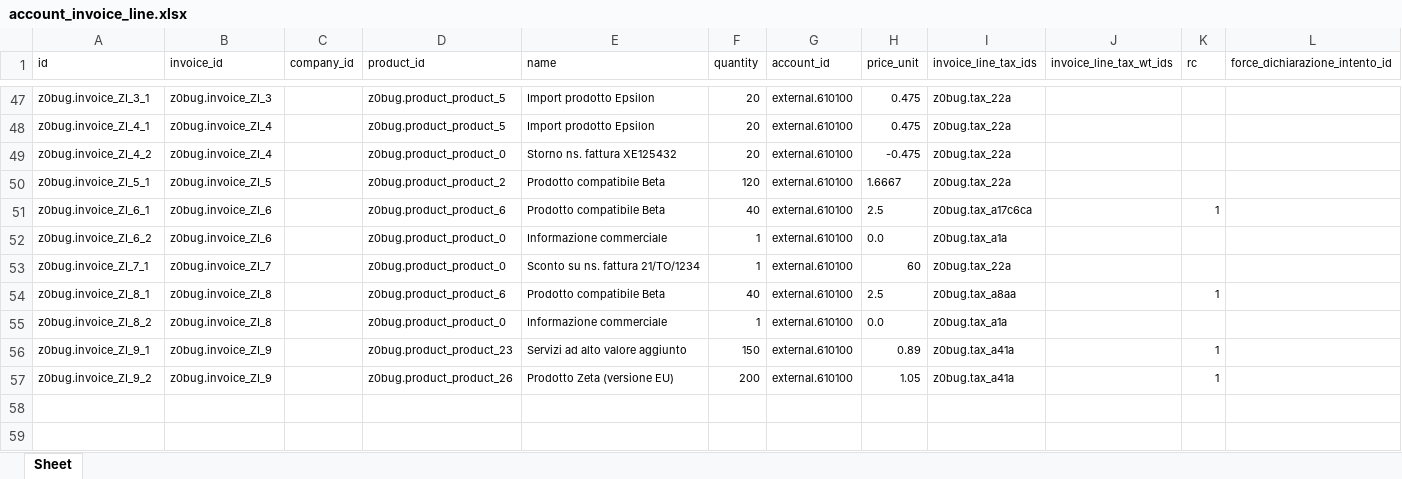
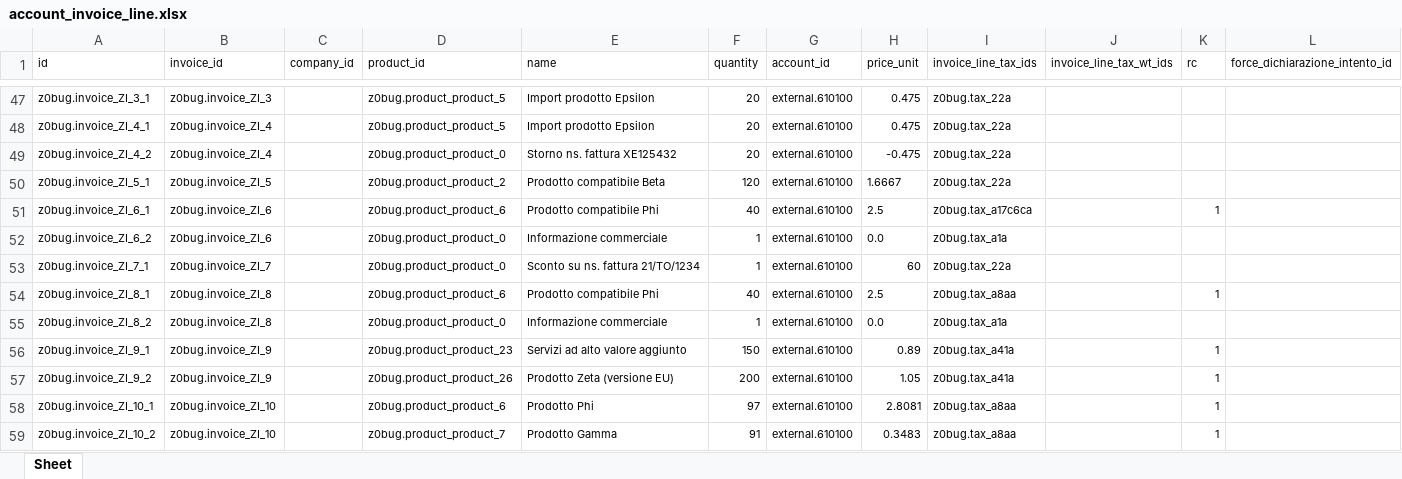
Before and after one commit to zeroincombenze/tools, an Excel workbook: z0bug_odoo/build/lib/z0bug_odoo/data/account_invoice_line.xlsx, sheet Sheet, drawn as a sheet; only a part is shown, gaps mark what is left out; values as stored, in another font and other column widths than the file's, no borders; rows hold the shown columns only; the diff names each change by its address in the sheet, - before the commit and + after, or states it on an @@ line.

```diff
--- a/z0bug_odoo/build/lib/z0bug_odoo/data/account_invoice_line.xlsx (sheet Sheet)
+++ b/z0bug_odoo/build/lib/z0bug_odoo/data/account_invoice_line.xlsx (sheet Sheet)
-E51 (name): Prodotto compatibile Beta
+E51 (name): Prodotto compatibile Phi
-E54 (name): Prodotto compatibile Beta
+E54 (name): Prodotto compatibile Phi
+row 58: z0bug.invoice_ZI_10_1 | z0bug.invoice_ZI_10 |  | z0bug.product_product_6 | Prodotto Phi | 97 | external.610100 | 2.8081 | z0bug.tax_a8aa |  | 1
+row 59: z0bug.invoice_ZI_10_2 | z0bug.invoice_ZI_10 |  | z0bug.product_product_7 | Prodotto Gamma | 91 | external.610100 | 0.3483 | z0bug.tax_a8aa |  | 1
```
Also changed, not shown: z0bug_odoo/build/lib/z0bug_odoo/data/account_invoice.xlsx, z0bug_odoo/build/lib/z0bug_odoo/data/account_journal.xlsx, 37 other files.
